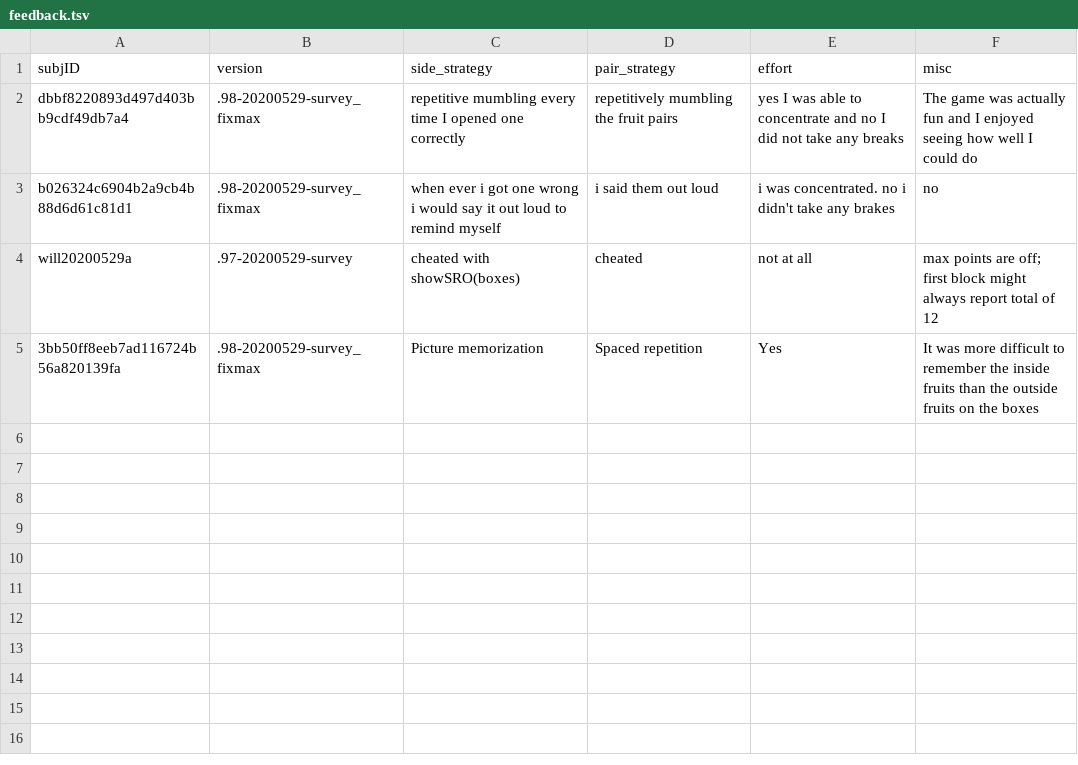
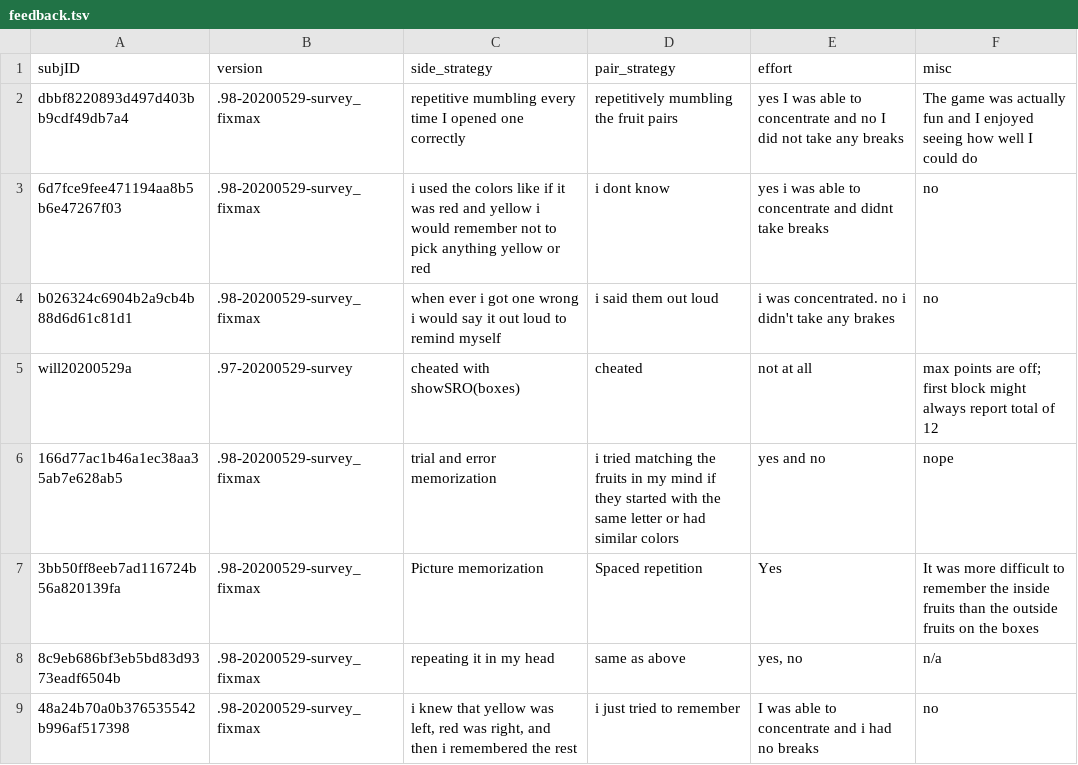
Before and after one commit to LabNeuroCogDevel/slipstask, a TSV file: analysis/txt/feedback.tsv, drawn as a sheet; the diff names each change by its address in the sheet, - before the commit and + after, or states it on an @@ line.

```diff
--- a/analysis/txt/feedback.tsv
+++ b/analysis/txt/feedback.tsv
+row 3: 6d7fce9fee471194aa8b5b6e47267f03 | .98-20200529-survey_fixmax | i used the colors like if it was red and yellow i would remember not to pick anything yellow or red | i dont know | yes i was able to concentrate and didnt take breaks | no
+row 6: 166d77ac1b46a1ec38aa35ab7e628ab5 | .98-20200529-survey_fixmax | trial and error memorization | i tried matching the fruits in my mind if they started with the same letter or had similar colors | yes and no | nope
+row 8: 8c9eb686bf3eb5bd83d9373eadf6504b | .98-20200529-survey_fixmax | repeating it in my head | same as above | yes, no | n/a
+row 9: 48a24b70a0b376535542b996af517398 | .98-20200529-survey_fixmax | i knew that yellow was left, red was right, and then i remembered the rest | i just tried to remember | I was able to concentrate and i had no breaks | no
```
Also changed, not shown: 2 other files.
